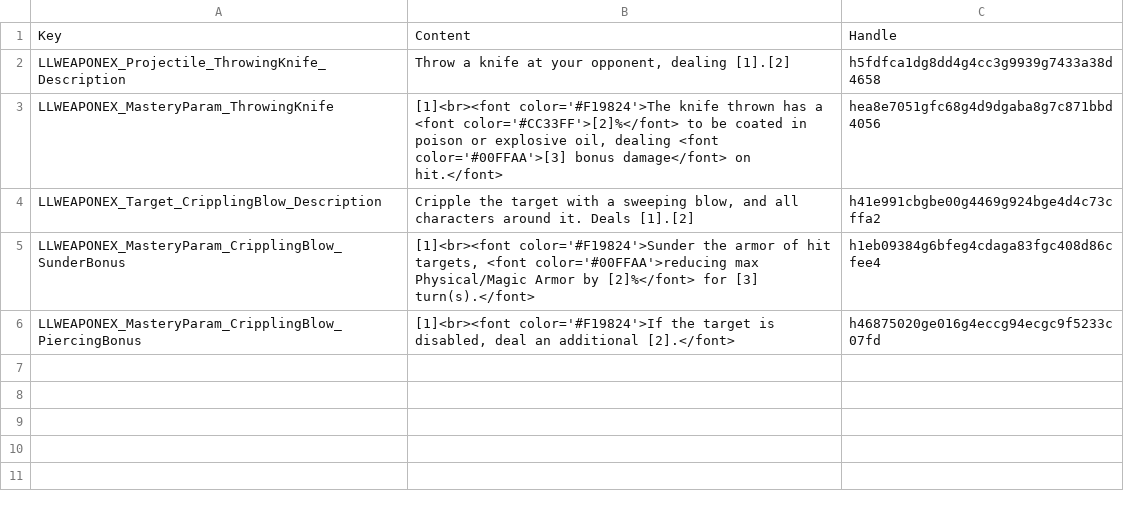
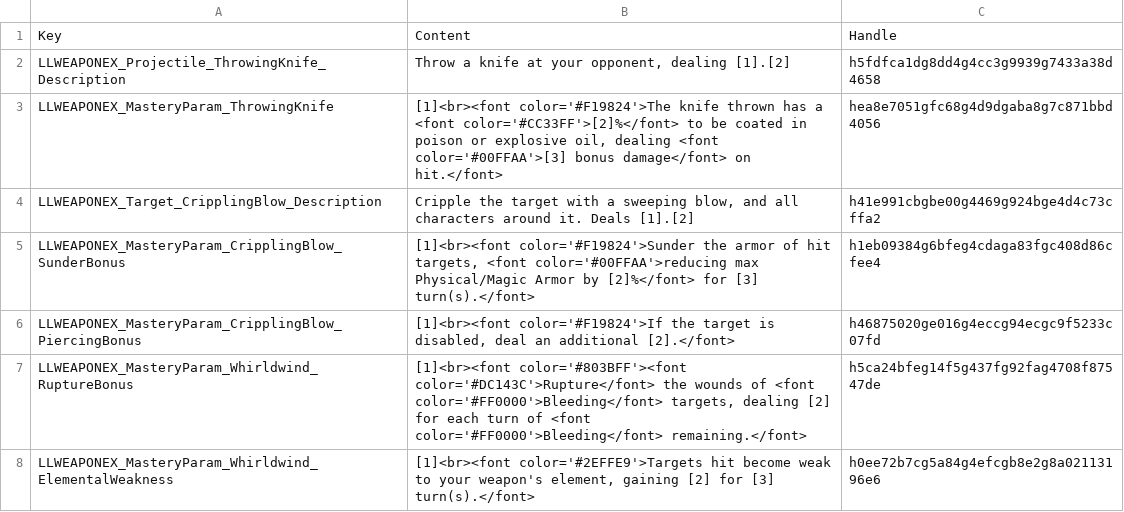
Before and after one commit to LaughingLeader-DOS2-Mods/WeaponExpansion, a TSV file: LocalKeys/LLWEAPONEX_Skills_MasteryParams.tsv, drawn as a sheet.

```diff
--- a/LocalKeys/LLWEAPONEX_Skills_MasteryParams.tsv
+++ b/LocalKeys/LLWEAPONEX_Skills_MasteryParams.tsv
@@ -6 +6,3 @@ LLWEAPONEX_MasteryParam_CripplingBlow_SunderBonus	[1]<br><font color='#F19824'>S
 LLWEAPONEX_MasteryParam_CripplingBlow_PiercingBonus	[1]<br><font color='#F19824'>If the target is disabled, deal an additional [2].</font>	h46875020ge016g4eccg94ecgc9f5233c07fd
+LLWEAPONEX_MasteryParam_Whirldwind_RuptureBonus	[1]<br><font color='#803BFF'><font color='#DC143C'>Rupture</font> the wounds of <font color='#FF0000'>Bleeding</font> targets, dealing [2] for each turn of <font color='#FF0000'>Bleeding</font> remaining.</font>	h5ca24bfeg14f5g437fg92fag4708f87547de
+LLWEAPONEX_MasteryParam_Whirldwind_ElementalWeakness	[1]<br><font color='#2EFFE9'>Targets hit become weak to your weapon's element, gaining [2] for [3] turn(s).</font>	h0ee72b7cg5a84g4efcgb8e2g8a02113196e6
```
Also changed, not shown: Spreadsheets/MasterySkillBonuses.tsv, 7 other files.
